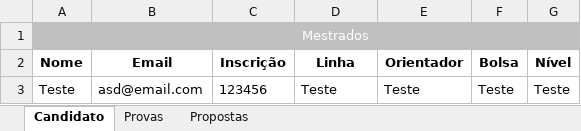
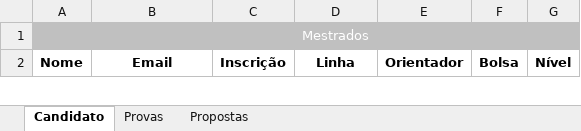
Before and after one commit to dbfernandes/sysicompfork, an Excel workbook: planilha.xlsx, sheet Candidato, drawn as a sheet; only a part is shown; values as stored, in another font and other column widths than the file's, no borders; removed rows and columns are numbered as before the commit, all else as after; the diff covers the shown part only; the diff names each change by its address in the sheet, - before the commit and + after, or states it on an @@ line.

```diff
--- a/planilha.xlsx (sheet Candidato)
+++ b/planilha.xlsx (sheet Candidato)
-row 3: Teste | asd@email.com | 123456 | Teste | Teste | Teste | Teste
```
Also changed, not shown: 1 added row elsewhere in this sheet, 3 other files.
